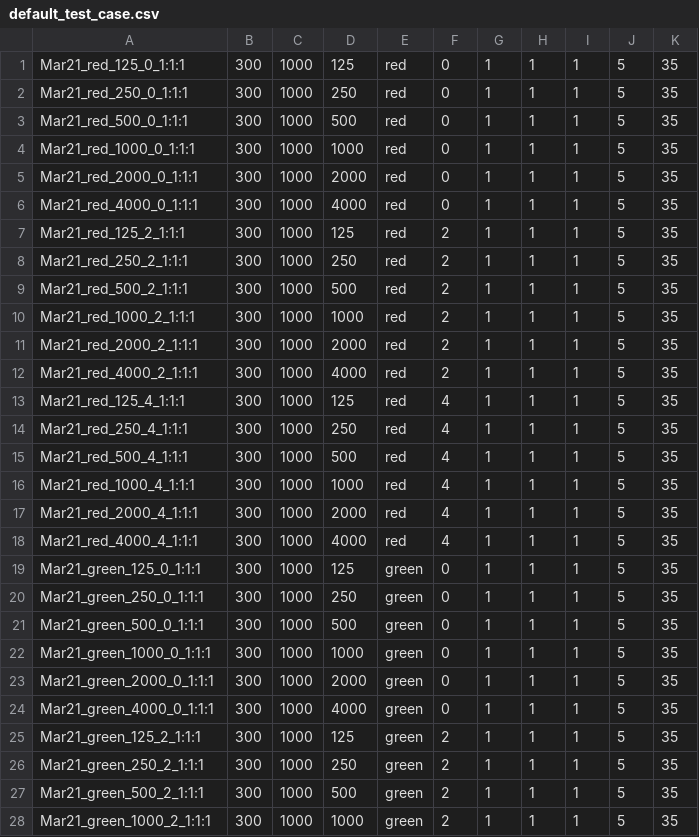
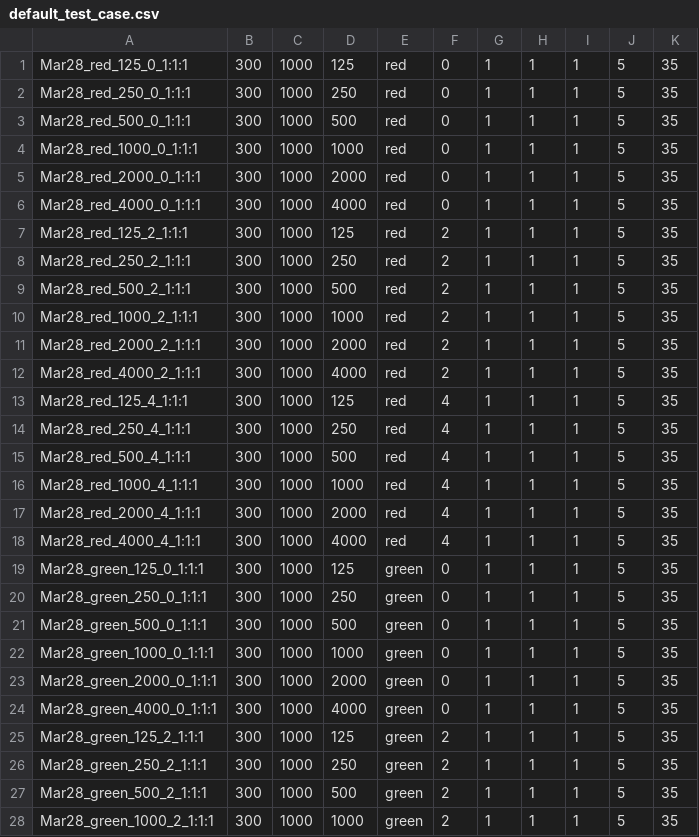
Before and after one commit to joyrahman/locust-k8-loadtest, a CSV file: default_test_case.csv, drawn as a sheet; only a part is shown; the diff covers the shown part only.

```diff
--- a/default_test_case.csv
+++ b/default_test_case.csv
@@ -1,28 +1,28 @@
-Mar21_red_125_0_1:1:1,300,1000,125,red,0,1,1,1,5,35
-Mar21_red_250_0_1:1:1,300,1000,250,red,0,1,1,1,5,35
-Mar21_red_500_0_1:1:1,300,1000,500,red,0,1,1,1,5,35
-Mar21_red_1000_0_1:1:1,300,1000,1000,red,0,1,1,1,5,35
-Mar21_red_2000_0_1:1:1,300,1000,2000,red,0,1,1,1,5,35
-Mar21_red_4000_0_1:1:1,300,1000,4000,red,0,1,1,1,5,35
-Mar21_red_125_2_1:1:1,300,1000,125,red,2,1,1,1,5,35
-Mar21_red_250_2_1:1:1,300,1000,250,red,2,1,1,1,5,35
-Mar21_red_500_2_1:1:1,300,1000,500,red,2,1,1,1,5,35
-Mar21_red_1000_2_1:1:1,300,1000,1000,red,2,1,1,1,5,35
-Mar21_red_2000_2_1:1:1,300,1000,2000,red,2,1,1,1,5,35
-Mar21_red_4000_2_1:1:1,300,1000,4000,red,2,1,1,1,5,35
-Mar21_red_125_4_1:1:1,300,1000,125,red,4,1,1,1,5,35
-Mar21_red_250_4_1:1:1,300,1000,250,red,4,1,1,1,5,35
-Mar21_red_500_4_1:1:1,300,1000,500,red,4,1,1,1,5,35
-Mar21_red_1000_4_1:1:1,300,1000,1000,red,4,1,1,1,5,35
-Mar21_red_2000_4_1:1:1,300,1000,2000,red,4,1,1,1,5,35
-Mar21_red_4000_4_1:1:1,300,1000,4000,red,4,1,1,1,5,35
-Mar21_green_125_0_1:1:1,300,1000,125,green,0,1,1,1,5,35
-Mar21_green_250_0_1:1:1,300,1000,250,green,0,1,1,1,5,35
-Mar21_green_500_0_1:1:1,300,1000,500,green,0,1,1,1,5,35
-Mar21_green_1000_0_1:1:1,300,1000,1000,green,0,1,1,1,5,35
-Mar21_green_2000_0_1:1:1,300,1000,2000,green,0,1,1,1,5,35
-Mar21_green_4000_0_1:1:1,300,1000,4000,green,0,1,1,1,5,35
-Mar21_green_125_2_1:1:1,300,1000,125,green,2,1,1,1,5,35
-Mar21_green_250_2_1:1:1,300,1000,250,green,2,1,1,1,5,35
-Mar21_green_500_2_1:1:1,300,1000,500,green,2,1,1,1,5,35
-Mar21_green_1000_2_1:1:1,300,1000,1000,green,2,1,1,1,5,35
+Mar28_red_125_0_1:1:1,300,1000,125,red,0,1,1,1,5,35
+Mar28_red_250_0_1:1:1,300,1000,250,red,0,1,1,1,5,35
+Mar28_red_500_0_1:1:1,300,1000,500,red,0,1,1,1,5,35
+Mar28_red_1000_0_1:1:1,300,1000,1000,red,0,1,1,1,5,35
+Mar28_red_2000_0_1:1:1,300,1000,2000,red,0,1,1,1,5,35
+Mar28_red_4000_0_1:1:1,300,1000,4000,red,0,1,1,1,5,35
+Mar28_red_125_2_1:1:1,300,1000,125,red,2,1,1,1,5,35
+Mar28_red_250_2_1:1:1,300,1000,250,red,2,1,1,1,5,35
+Mar28_red_500_2_1:1:1,300,1000,500,red,2,1,1,1,5,35
+Mar28_red_1000_2_1:1:1,300,1000,1000,red,2,1,1,1,5,35
+Mar28_red_2000_2_1:1:1,300,1000,2000,red,2,1,1,1,5,35
+Mar28_red_4000_2_1:1:1,300,1000,4000,red,2,1,1,1,5,35
+Mar28_red_125_4_1:1:1,300,1000,125,red,4,1,1,1,5,35
+Mar28_red_250_4_1:1:1,300,1000,250,red,4,1,1,1,5,35
+Mar28_red_500_4_1:1:1,300,1000,500,red,4,1,1,1,5,35
+Mar28_red_1000_4_1:1:1,300,1000,1000,red,4,1,1,1,5,35
+Mar28_red_2000_4_1:1:1,300,1000,2000,red,4,1,1,1,5,35
+Mar28_red_4000_4_1:1:1,300,1000,4000,red,4,1,1,1,5,35
+Mar28_green_125_0_1:1:1,300,1000,125,green,0,1,1,1,5,35
+Mar28_green_250_0_1:1:1,300,1000,250,green,0,1,1,1,5,35
+Mar28_green_500_0_1:1:1,300,1000,500,green,0,1,1,1,5,35
+Mar28_green_1000_0_1:1:1,300,1000,1000,green,0,1,1,1,5,35
+Mar28_green_2000_0_1:1:1,300,1000,2000,green,0,1,1,1,5,35
+Mar28_green_4000_0_1:1:1,300,1000,4000,green,0,1,1,1,5,35
+Mar28_green_125_2_1:1:1,300,1000,125,green,2,1,1,1,5,35
+Mar28_green_250_2_1:1:1,300,1000,250,green,2,1,1,1,5,35
+Mar28_green_500_2_1:1:1,300,1000,500,green,2,1,1,1,5,35
+Mar28_green_1000_2_1:1:1,300,1000,1000,green,2,1,1,1,5,35
```
Also changed, not shown: 26 edited cells elsewhere in this file, 4 other files.
